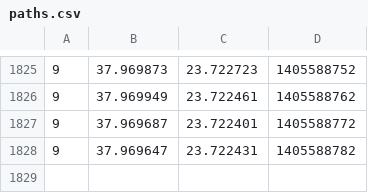
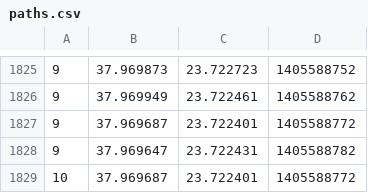
Before and after one commit to monilgudhka/beat_challenge, a CSV file: src/main/resources/paths.csv, drawn as a sheet; only a part is shown, gaps mark what is left out; the diff names each change by its address in the sheet, - before the commit and + after, or states it on an @@ line.

```diff
--- a/src/main/resources/paths.csv
+++ b/src/main/resources/paths.csv
+row 1829: 10 | 37.969687 | 23.722401 | 1405588772
```
Also changed, not shown: 2 other files.
